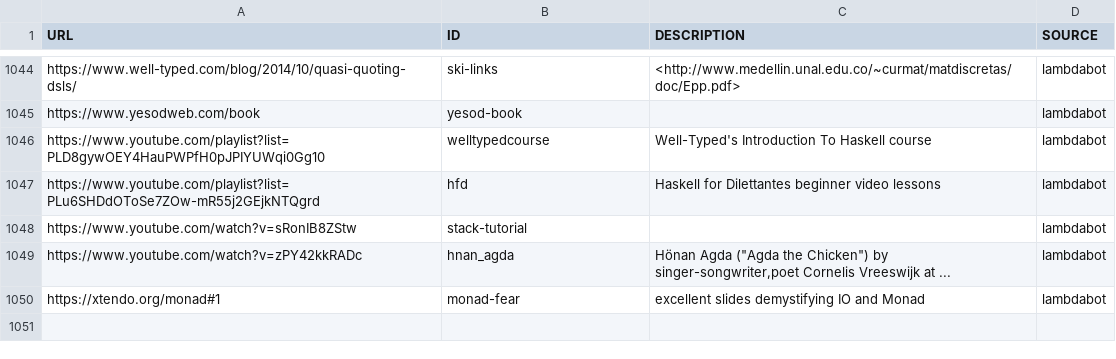
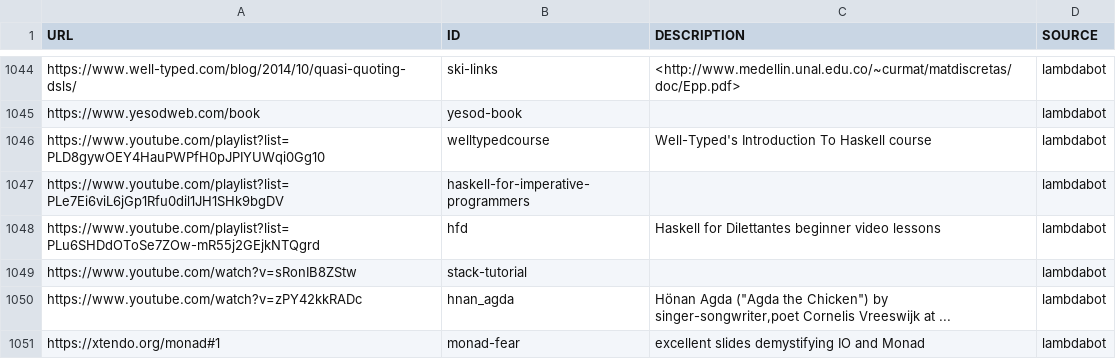
Before and after one commit to simonmichael/haskell-links-data, a TSV file: lambdabot.tsv, drawn as a sheet; only a part is shown, gaps mark what is left out; the diff names each change by its address in the sheet, - before the commit and + after, or states it on an @@ line.

Commit message:
update lambdabot

```diff
--- a/lambdabot.tsv
+++ b/lambdabot.tsv
+row 1047: https://www.youtube.com/playlist?list=PLe7Ei6viL6jGp1Rfu0dil1JH1SHk9bgDV | haskell-for-imperative-programmers |  | lambdabot
```
